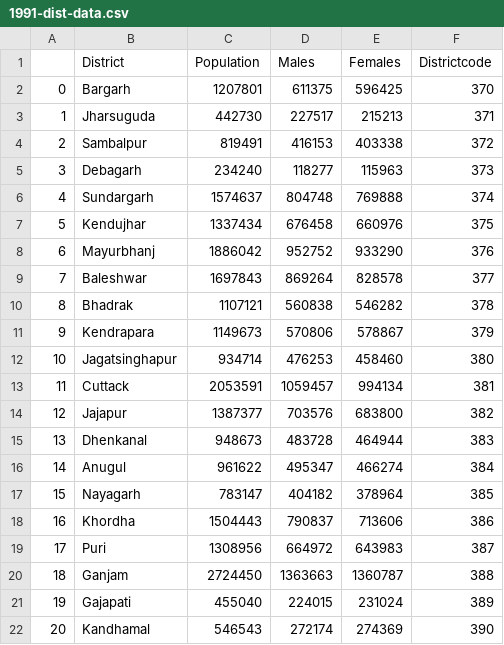
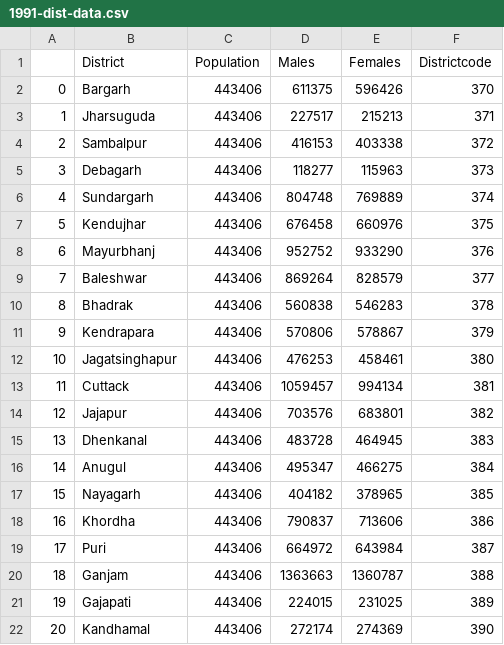
Before and after one commit to saiprakash-v/health-campaign-data, a CSV file: clean_data/1991-dist-data.csv, drawn as a sheet; only a part is shown; the diff covers the shown part only.

```diff
--- a/clean_data/1991-dist-data.csv
+++ b/clean_data/1991-dist-data.csv
@@ -1,22 +1,22 @@
 ,District,Population,Males,Females,Districtcode
-0,Bargarh,1207801,611375,596425,370
-1,Jharsuguda,442730,227517,215213,371
-2,Sambalpur,819491,416153,403338,372
-3,Debagarh,234240,118277,115963,373
-4,Sundargarh,1574637,804748,769888,374
-5,Kendujhar,1337434,676458,660976,375
-6,Mayurbhanj,1886042,952752,933290,376
-7,Baleshwar,1697843,869264,828578,377
-8,Bhadrak,1107121,560838,546282,378
-9,Kendrapara ,1149673,570806,578867,379
-10,Jagatsinghapur ,934714,476253,458460,380
-11,Cuttack,2053591,1059457,994134,381
-12,Jajapur  ,1387377,703576,683800,382
-13,Dhenkanal,948673,483728,464944,383
-14,Anugul  ,961622,495347,466274,384
-15,Nayagarh  ,783147,404182,378964,385
-16,Khordha ,1504443,790837,713606,386
-17,Puri,1308956,664972,643983,387
-18,Ganjam,2724450,1363663,1360787,388
-19,Gajapati,455040,224015,231024,389
-20,Kandhamal,546543,272174,274369,390
+0,Bargarh,443406,611375,596426,370
+1,Jharsuguda,443406,227517,215213,371
+2,Sambalpur,443406,416153,403338,372
+3,Debagarh,443406,118277,115963,373
+4,Sundargarh,443406,804748,769889,374
+5,Kendujhar,443406,676458,660976,375
+6,Mayurbhanj,443406,952752,933290,376
+7,Baleshwar,443406,869264,828579,377
+8,Bhadrak,443406,560838,546283,378
+9,Kendrapara ,443406,570806,578867,379
+10,Jagatsinghapur ,443406,476253,458461,380
+11,Cuttack,443406,1059457,994134,381
+12,Jajapur  ,443406,703576,683801,382
+13,Dhenkanal,443406,483728,464945,383
+14,Anugul  ,443406,495347,466275,384
+15,Nayagarh  ,443406,404182,378965,385
+16,Khordha ,443406,790837,713606,386
+17,Puri,443406,664972,643984,387
+18,Ganjam,443406,1363663,1360787,388
+19,Gajapati,443406,224015,231025,389
+20,Kandhamal,443406,272174,274369,390
```
Also changed, not shown: 13 edited cells elsewhere in this file, clean_data/1991-subd-data.csv, clean_data/2001-subd-data.csv, 3 other files.
